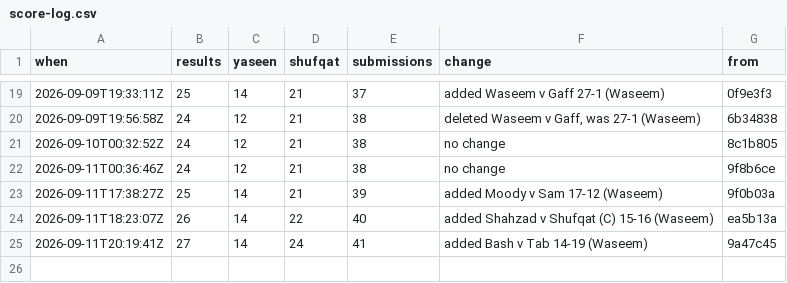
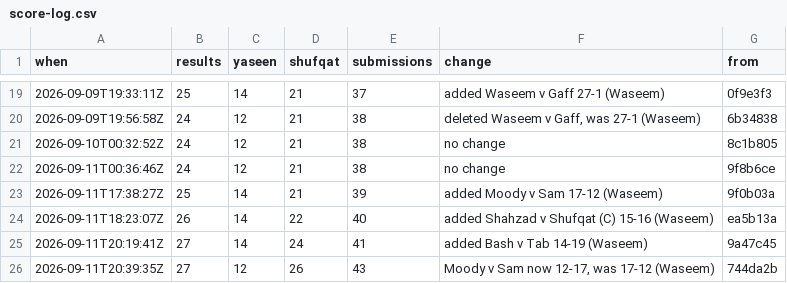
Before and after one commit to Ubiguy/Mates-Playing-Golf-Dashboard, a CSV file: score-log.csv, drawn as a sheet; only a part is shown, gaps mark what is left out; the diff names each change by its address in the sheet, - before the commit and + after, or states it on an @@ line.

```diff
--- a/score-log.csv
+++ b/score-log.csv
+row 26: 2026-09-11T20:39:35Z | 27 | 12 | 26 | 43 | Moody v Sam now 12-17, was 17-12 (Waseem) | 744da2b
```
Also changed, not shown: 12 other files.
